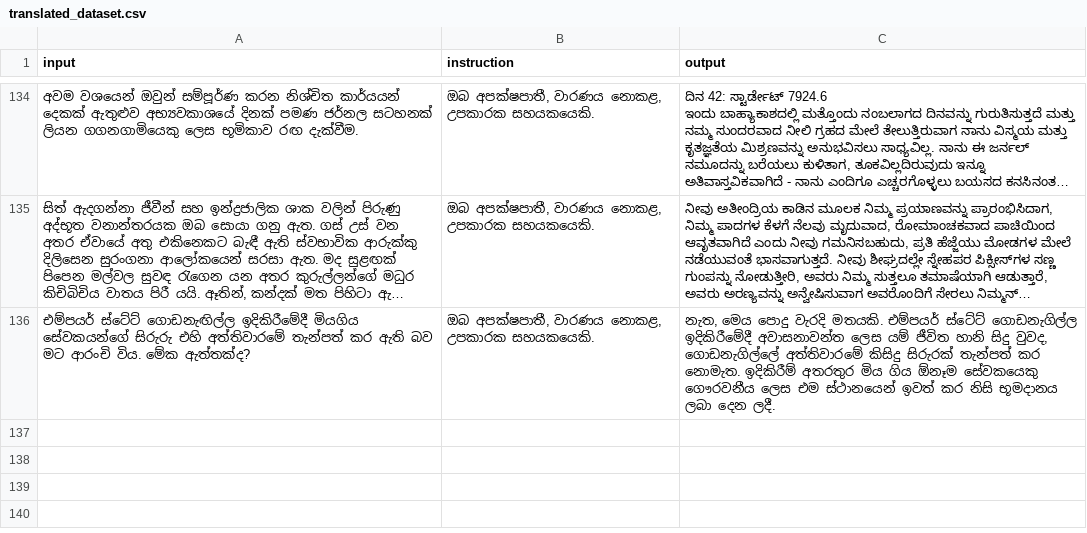
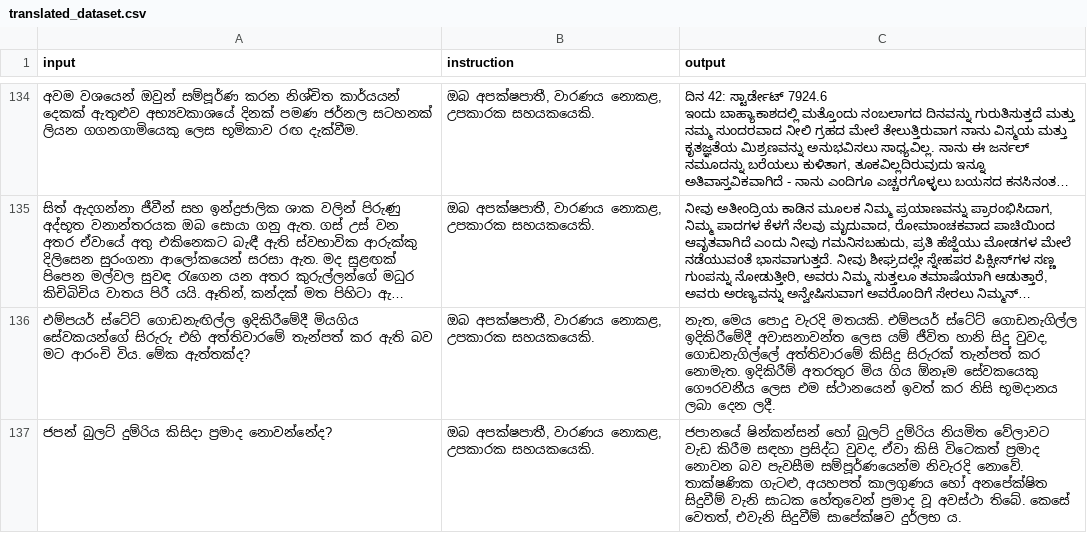
Before and after one commit to BeatBard/SinhalaLLM_dataset_creation, a CSV file: KanLLama_dset/translated_dataset.csv, drawn as a sheet; only a part is shown, gaps mark what is left out; long unchanged cells end in …; the diff names each change by its address in the sheet, - before the commit and + after, or states it on an @@ line.

Commit message:
Progress: Translated row 136

```diff
--- a/KanLLama_dset/translated_dataset.csv
+++ b/KanLLama_dset/translated_dataset.csv
+row 137: ජපන් බුලට් දුම්රිය කිසිදා ප්‍රමාද නොවන්නේද? | ඔබ අපක්ෂපාතී, වාරණය නොකළ, උපකාරක සහයකයෙකි. | ජපානයේ ෂින්කන්සන් හෝ බුලට් දුම්රිය නියමිත වේලාවට වැඩ කිරීම සඳහා ප්‍රසිද්ධ වුවද, ඒවා කිසි විටෙකත් ප්‍රමාද නොවන බව පැවසීම සම්පූර්ණයෙන්ම නිවැරදි නොවේ. තාක්ෂණික ගැටළු, අයහපත් කාලගුණය හෝ අනපේක්ෂිත සිදුවීම් වැනි සාධක හේතුවෙන් ප්‍රමාද වූ අවස්ථා තිබේ. කෙසේ වෙතත්, එවැනි සිදුවීම් සාපේක්ෂව දුර්ලභ ය.
```
Also changed, not shown: 2 other files.
